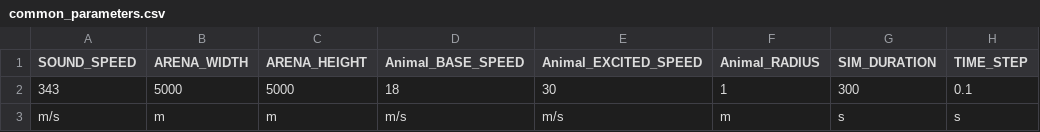
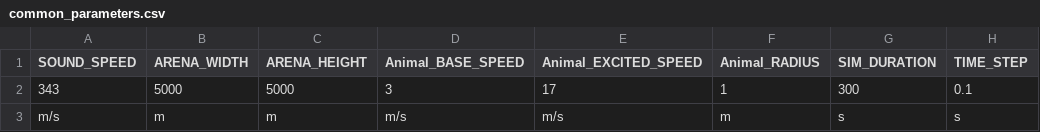
Before and after one commit to mogeraditya/Agent_based_model_for_IMPRS, a CSV file: dynamic_model/paramsets/common_parameters.csv, drawn as a sheet; only a part is shown; the diff names each change by its address in the sheet, - before the commit and + after, or states it on an @@ line.

```diff
--- a/dynamic_model/paramsets/common_parameters.csv
+++ b/dynamic_model/paramsets/common_parameters.csv
-D2 (Animal_BASE_SPEED): 18
+D2 (Animal_BASE_SPEED): 3
-E2 (Animal_EXCITED_SPEED): 30
+E2 (Animal_EXCITED_SPEED): 17
```
Also changed, not shown: 3 other files.
